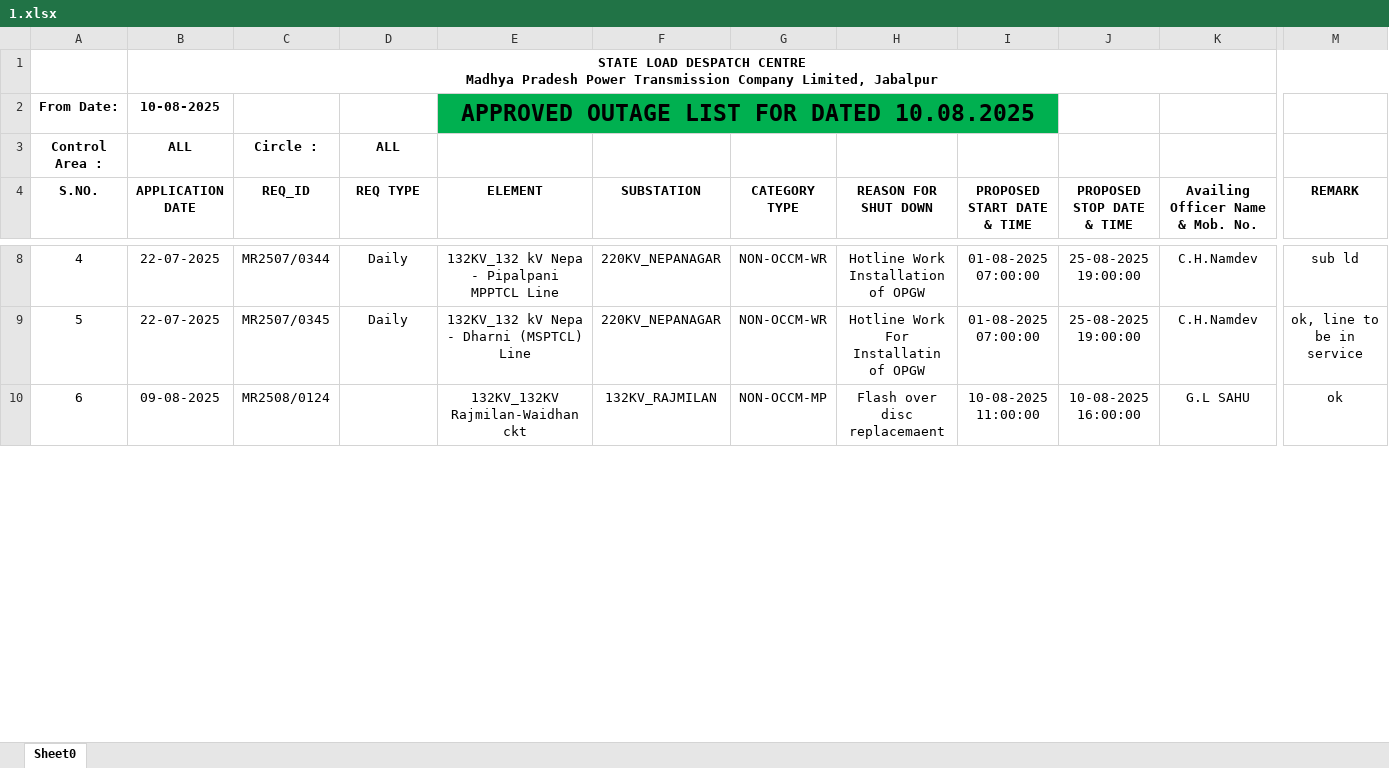
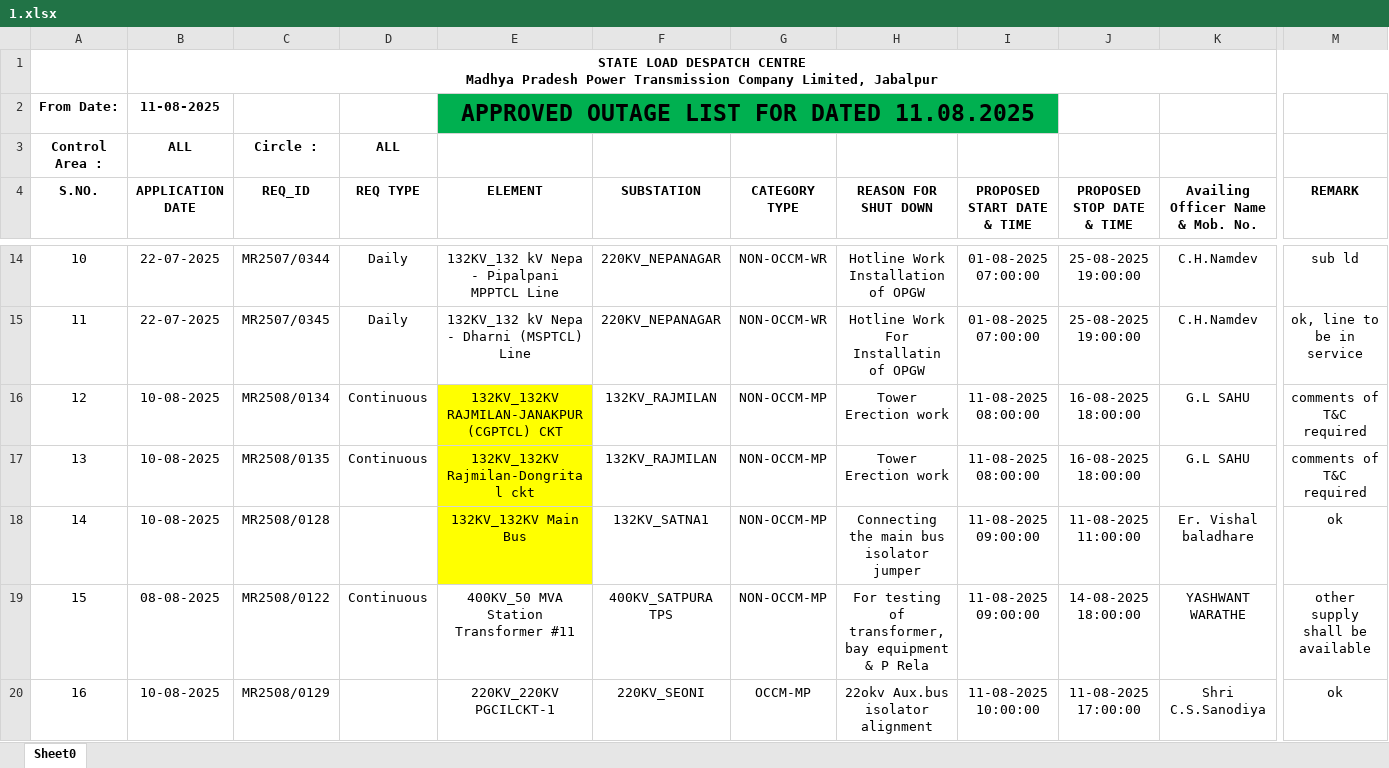
Before and after one commit to SLDCMP/shutdown, an Excel workbook: 1.xlsx, sheet Sheet0, drawn as a sheet; only a part is shown, gaps mark what is left out; values as stored, in another font and other column widths than the file's, no borders; charts and pictures not drawn; addresses are those after the commit; rows hold the shown columns only; the diff covers the shown part only; the diff names each change by its address in the sheet, - before the commit and + after, or states it on an @@ line.

Commit message:
Add files via upload

```diff
--- a/1.xlsx (sheet Sheet0)
+++ b/1.xlsx (sheet Sheet0)
-B2 (APPLICATION DATE): 10-08-2025
+B2 (APPLICATION DATE): 11-08-2025
-E2 (ELEMENT): APPROVED OUTAGE LIST FOR DATED 10.08.2025
+E2 (ELEMENT): APPROVED OUTAGE LIST FOR DATED 11.08.2025
@@ column A (S.NO.) renumbered between rows 7 and 25 @@
+row 16: 12 | 10-08-2025 | MR2508/0134 | Continuous | 132KV_132KV RAJMILAN-JANAKPUR (CGPTCL) CKT | 132KV_RAJMILAN | NON-OCCM-MP | Tower Erection work | 11-08-2025 08:00:00 | 16-08-2025 18:00:00 | G.L SAHU | comments of T&C required
-B17 (APPLICATION DATE): 09-08-2025
+B17 (APPLICATION DATE): 10-08-2025
-C17 (REQ_ID): MR2508/0124
+C17 (REQ_ID): MR2508/0135
-D17 (REQ TYPE): (empty)
+D17 (REQ TYPE): Continuous
-E17 (ELEMENT): 132KV_132KV Rajmilan-Waidhan ckt
+E17 (ELEMENT): 132KV_132KV Rajmilan-Dongrital ckt
-E17 fill: none
+E17 fill: #FFFF00
-H17 (REASON FOR SHUT DOWN): Flash over disc replacemaent
+H17 (REASON FOR SHUT DOWN): Tower Erection work
-I17 (PROPOSED START DATE & TIME): 10-08-2025 11:00:00
+I17 (PROPOSED START DATE & TIME): 11-08-2025 08:00:00
-J17 (PROPOSED STOP DATE & TIME): 10-08-2025 16:00:00
+J17 (PROPOSED STOP DATE & TIME): 16-08-2025 18:00:00
-M17 (REMARK): ok
+M17 (REMARK): comments of T&C required
+row 18: 14 | 10-08-2025 | MR2508/0128 |  | 132KV_132KV Main Bus | 132KV_SATNA1 | NON-OCCM-MP | Connecting the main bus isolator jumper | 11-08-2025 09:00:00 | 11-08-2025 11:00:00 | Er. Vishal baladhare | ok
+row 19: 15 | 08-08-2025 | MR2508/0122 | Continuous | 400KV_50 MVA Station Transformer #11 | 400KV_SATPURA TPS | NON-OCCM-MP | For testing of transformer, bay equipment & P Rela | 11-08-2025 09:00:00 | 14-08-2025 18:00:00 | YASHWANT WARATHE | other supply shall be available
+row 20: 16 | 10-08-2025 | MR2508/0129 |  | 220KV_220KV PGCILCKT-1 | 220KV_SEONI | OCCM-MP | 22okv Aux.bus isolator alignment | 11-08-2025 10:00:00 | 11-08-2025 17:00:00 | Shri C.S.Sanodiya | ok
```
Also changed, not shown: 14 added rows, 13 edited cells and merged cells elsewhere in this sheet, charts or pictures.
